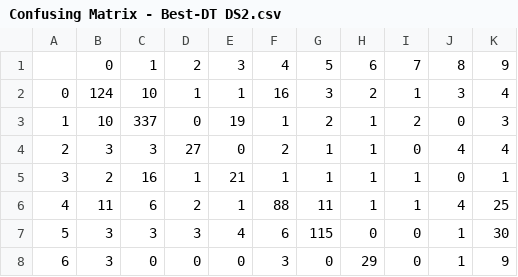
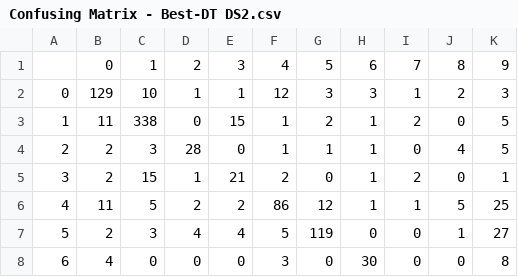
Before and after one commit to VisusAdAstra/Comp472_Fall_2020, a CSV file: Assignment_1/output file/Confusing Matrix - Best-DT DS2.csv, drawn as a sheet; only a part is shown; the diff covers the shown part only.

```diff
--- a/Assignment_1/output file/Confusing Matrix - Best-DT DS2.csv
+++ b/Assignment_1/output file/Confusing Matrix - Best-DT DS2.csv
@@ -1,8 +1,8 @@
 ,0,1,2,3,4,5,6,7,8,9
-0,124,10,1,1,16,3,2,1,3,4
-1,10,337,0,19,1,2,1,2,0,3
-2,3,3,27,0,2,1,1,0,4,4
-3,2,16,1,21,1,1,1,1,0,1
-4,11,6,2,1,88,11,1,1,4,25
-5,3,3,3,4,6,115,0,0,1,30
-6,3,0,0,0,3,0,29,0,1,9
+0,129,10,1,1,12,3,3,1,2,3
+1,11,338,0,15,1,2,1,2,0,5
+2,2,3,28,0,1,1,1,0,4,5
+3,2,15,1,21,2,0,1,2,0,1
+4,11,5,2,2,86,12,1,1,5,25
+5,2,3,4,4,5,119,0,0,1,27
+6,4,0,0,0,3,0,30,0,0,8
```
Also changed, not shown: 15 edited cells elsewhere in this file, Assignment_1/output file/Best-DT-DS1.csv, Assignment_1/output file/Confusing Matrix - Best-DT DS1.csv, 19 other files.
